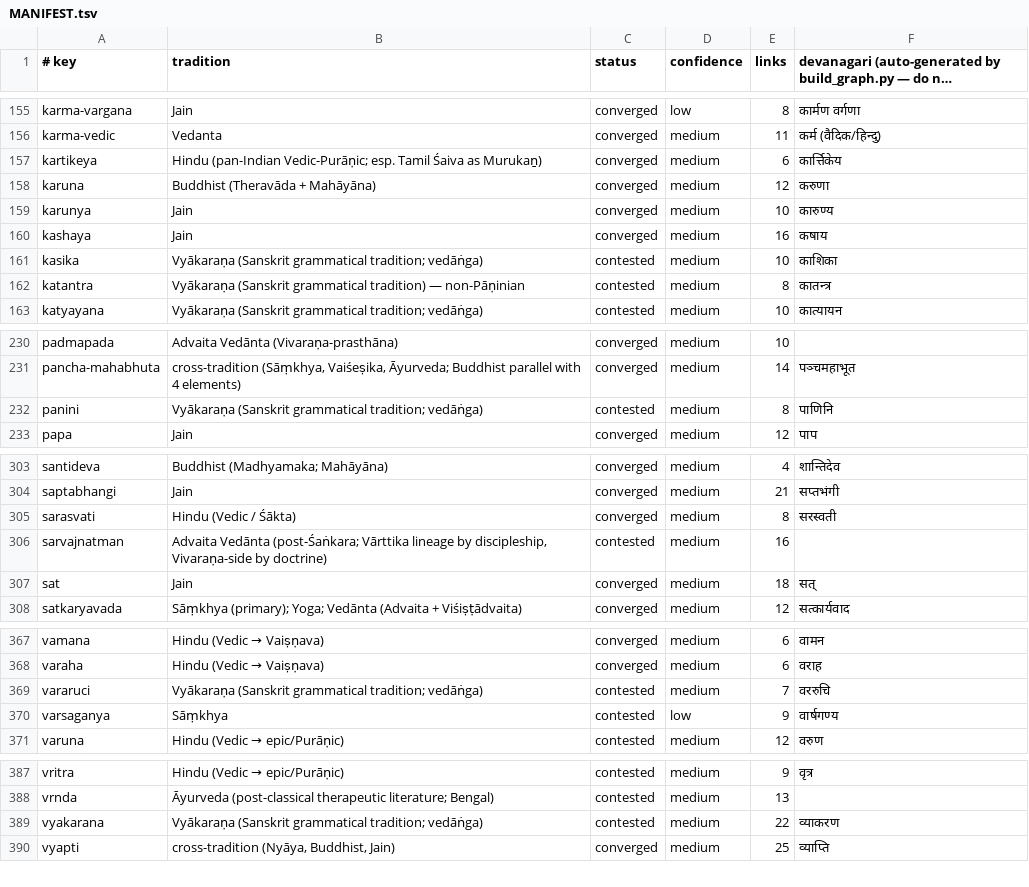
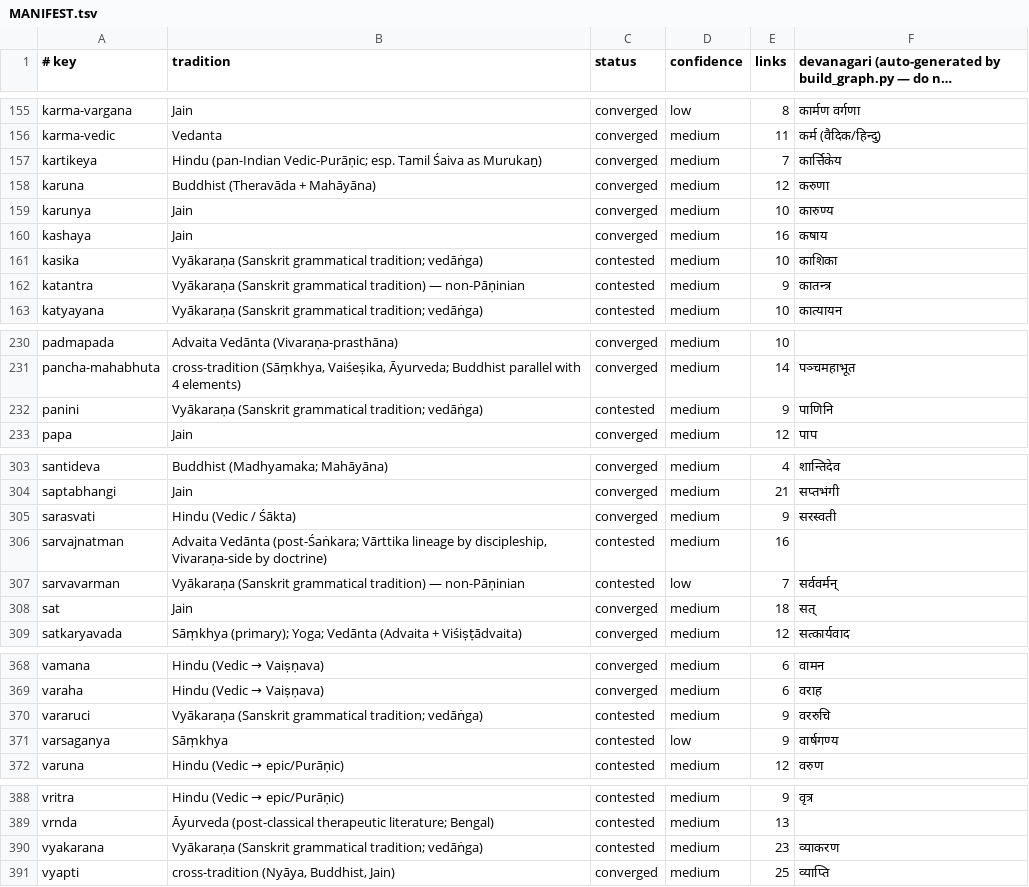
Before and after one commit to bhomikj427-png/jainism, a TSV file: MANIFEST.tsv, drawn as a sheet; only a part is shown, gaps mark what is left out; long unchanged cells end in ….

```diff
--- a/MANIFEST.tsv
+++ b/MANIFEST.tsv
@@ -156,3 +156,3 @@ karma-vargana	Jain	converged	low	8	कार्मण वर्गणा
 karma-vedic	Vedanta	converged	medium	11	कर्म (वैदिक/हिन्दु)
-kartikeya	Hindu (pan-Indian Vedic-Purāṇic; esp. Tamil Śaiva as Murukaṉ)	converged	medium	6	कार्त्तिकेय
+kartikeya	Hindu (pan-Indian Vedic-Purāṇic; esp. Tamil Śaiva as Murukaṉ)	converged	medium	7	कार्त्तिकेय
 karuna	Buddhist (Theravāda + Mahāyāna)	converged	medium	12	करुणा
@@ -161,3 +161,3 @@ kashaya	Jain	converged	medium	16	कषाय
 kasika	Vyākaraṇa (Sanskrit grammatical tradition; vedāṅga)	contested	medium	10	काशिका
-katantra	Vyākaraṇa (Sanskrit grammatical tradition) — non-Pāṇinian	contested	medium	8	कातन्त्र
+katantra	Vyākaraṇa (Sanskrit grammatical tradition) — non-Pāṇinian	contested	medium	9	कातन्त्र
 katyayana	Vyākaraṇa (Sanskrit grammatical tradition; vedāṅga)	contested	medium	10	कात्यायन
@@ -231,3 +231,3 @@ padmapada	Advaita Vedānta (Vivaraṇa-prasthāna)	converged	medium	10
 pancha-mahabhuta	cross-tradition (Sāṃkhya, Vaiśeṣika, Āyurveda; Buddhist parallel with 4 elements)	converged	medium	14	पञ्चमहाभूत
-panini	Vyākaraṇa (Sanskrit grammatical tradition; vedāṅga)	contested	medium	8	पाणिनि
+panini	Vyākaraṇa (Sanskrit grammatical tradition; vedāṅga)	contested	medium	9	पाणिनि
 papa	Jain	converged	medium	12	पाप
@@ -304,4 +304,5 @@ santideva	Buddhist (Madhyamaka; Mahāyāna)	converged	medium	4	शान्त
 saptabhangi	Jain	converged	medium	21	सप्तभंगी
-sarasvati	Hindu (Vedic / Śākta)	converged	medium	8	सरस्वती
+sarasvati	Hindu (Vedic / Śākta)	converged	medium	9	सरस्वती
 sarvajnatman	Advaita Vedānta (post-Śaṅkara; Vārttika lineage by discipleship, Vivaraṇa-side by doctrine)	contested	medium	16	
+sarvavarman	Vyākaraṇa (Sanskrit grammatical tradition) — non-Pāṇinian	contested	low	7	सर्ववर्मन्
 sat	Jain	converged	medium	18	सत्
@@ -368,3 +369,3 @@ vamana	Hindu (Vedic → Vaiṣṇava)	converged	medium	6	वामन
 varaha	Hindu (Vedic → Vaiṣṇava)	converged	medium	6	वराह
-vararuci	Vyākaraṇa (Sanskrit grammatical tradition; vedāṅga)	contested	medium	7	वररुचि
+vararuci	Vyākaraṇa (Sanskrit grammatical tradition; vedāṅga)	contested	medium	9	वररुचि
 varsaganya	Sāṃkhya	contested	low	9	वार्षगण्य
@@ -388,3 +389,3 @@ vritra	Hindu (Vedic → epic/Purāṇic)	contested	medium	9	वृत्र
 vrnda	Āyurveda (post-classical therapeutic literature; Bengal)	contested	medium	13	
-vyakarana	Vyākaraṇa (Sanskrit grammatical tradition; vedāṅga)	contested	medium	22	व्याकरण
+vyakarana	Vyākaraṇa (Sanskrit grammatical tradition; vedāṅga)	contested	medium	23	व्याकरण
 vyapti	cross-tradition (Nyāya, Buddhist, Jain)	converged	medium	25	व्याप्ति
```
Also changed, not shown: 6 other files.
